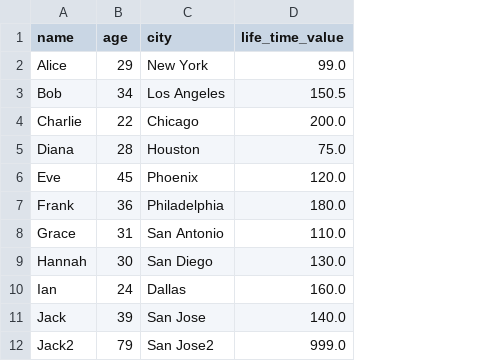
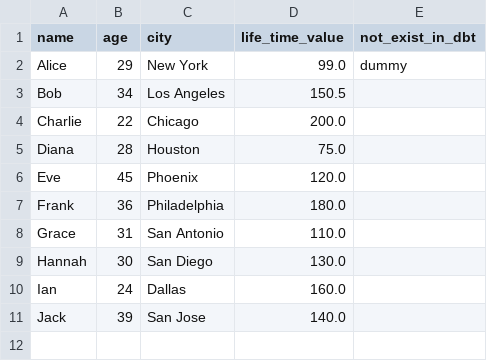
Before and after one commit to infinitelambda/dbt-audit-helper-ext, a CSV file: integration_tests/seeds/sample/sample_target_2.csv, drawn as a sheet; removed rows and columns are numbered as before the commit, all else as after; the diff names each change by its address in the sheet, - before the commit and + after, or states it on an @@ line.

Commit message:
chore: new column in day2 instead

```diff
--- a/integration_tests/seeds/sample/sample_target_2.csv
+++ b/integration_tests/seeds/sample/sample_target_2.csv
+column E (not_exist_in_dbt), row 2: dummy
-row 12: Jack2 | 79 | San Jose2 | 999.0
```
